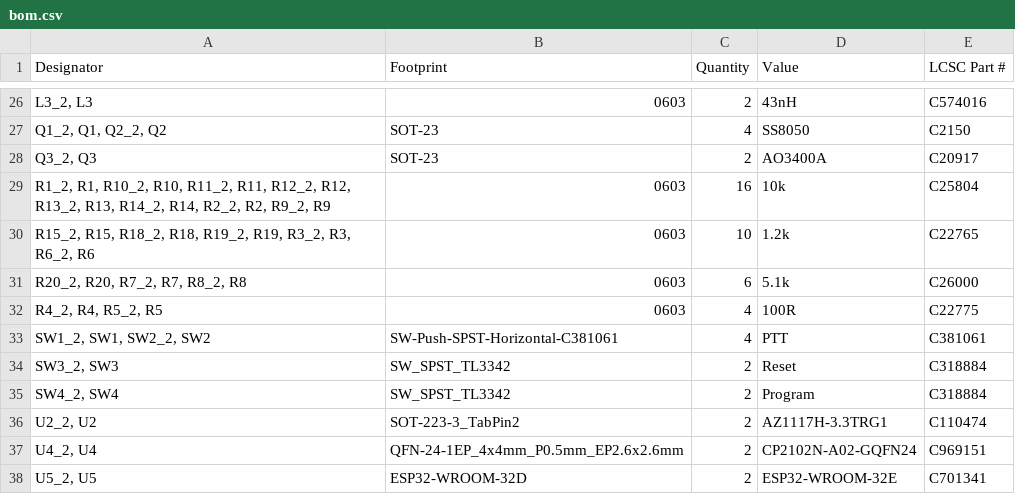
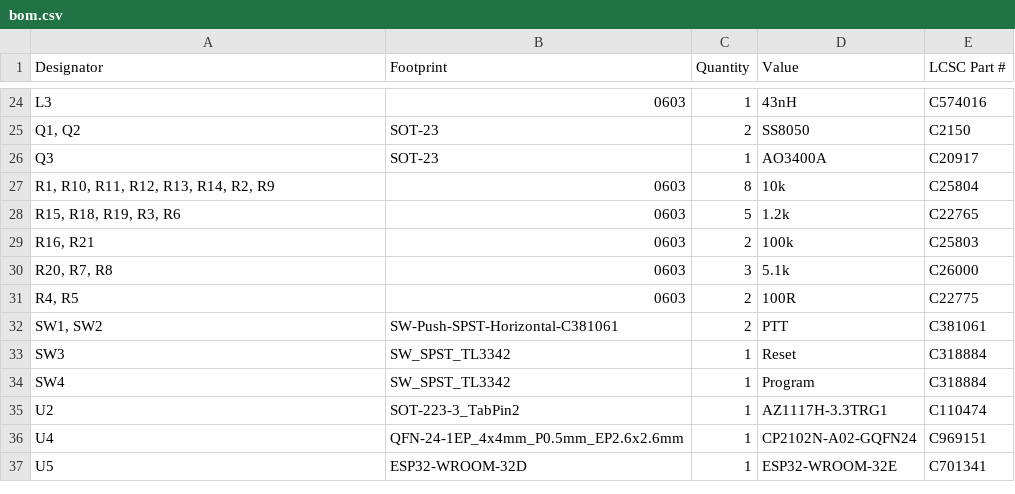
Before and after one commit to VanceVagell/kv4p-ht, a CSV file: pcb/KiCAD/kv4p-ht/production/bom.csv, drawn as a sheet; only a part is shown, gaps mark what is left out; the diff covers the shown part only.

```diff
--- a/pcb/KiCAD/kv4p-ht/production/bom.csv
+++ b/pcb/KiCAD/kv4p-ht/production/bom.csv
@@ -26,13 +24,14 @@
-"L3_2, L3",0603,2,43nH,C574016
-"Q1_2, Q1, Q2_2, Q2",SOT-23,4,SS8050,C2150
-"Q3_2, Q3",SOT-23,2,AO3400A,C20917
-"R1_2, R1, R10_2, R10, R11_2, R11, R12_2, R12, R13_2, R13, R14_2, R14, R2_2, R2, R9_2, R9",0603,16,10k,C25804
-"R15_2, R15, R18_2, R18, R19_2, R19, R3_2, R3, R6_2, R6",0603,10,1.2k,C22765
-"R20_2, R20, R7_2, R7, R8_2, R8",0603,6,5.1k,C26000
-"R4_2, R4, R5_2, R5",0603,4,100R,C22775
-"SW1_2, SW1, SW2_2, SW2",SW-Push-SPST-Horizontal-C381061,4,PTT,C381061
-"SW3_2, SW3",SW_SPST_TL3342,2,Reset,C318884
-"SW4_2, SW4",SW_SPST_TL3342,2,Program,C318884
-"U2_2, U2",SOT-223-3_TabPin2,2,AZ1117H-3.3TRG1,C110474
-"U4_2, U4",QFN-24-1EP_4x4mm_P0.5mm_EP2.6x2.6mm,2,CP2102N-A02-GQFN24,C969151
-"U5_2, U5",ESP32-WROOM-32D,2,ESP32-WROOM-32E,C701341
+L3,0603,1,43nH,C574016
+"Q1, Q2",SOT-23,2,SS8050,C2150
+Q3,SOT-23,1,AO3400A,C20917
+"R1, R10, R11, R12, R13, R14, R2, R9",0603,8,10k,C25804
+"R15, R18, R19, R3, R6",0603,5,1.2k,C22765
+"R16, R21",0603,2,100k,C25803
+"R20, R7, R8",0603,3,5.1k,C26000
+"R4, R5",0603,2,100R,C22775
+"SW1, SW2",SW-Push-SPST-Horizontal-C381061,2,PTT,C381061
+SW3,SW_SPST_TL3342,1,Reset,C318884
+SW4,SW_SPST_TL3342,1,Program,C318884
+U2,SOT-223-3_TabPin2,1,AZ1117H-3.3TRG1,C110474
+U4,QFN-24-1EP_4x4mm_P0.5mm_EP2.6x2.6mm,1,CP2102N-A02-GQFN24,C969151
+U5,ESP32-WROOM-32D,1,ESP32-WROOM-32E,C701341
```
Also changed, not shown: 2 removed rows and 44 edited cells elsewhere in this file, pcb/KiCAD/kv4p-ht/production/designators.csv, pcb/KiCAD/kv4p-ht/production/positions.csv, 5 other files.
